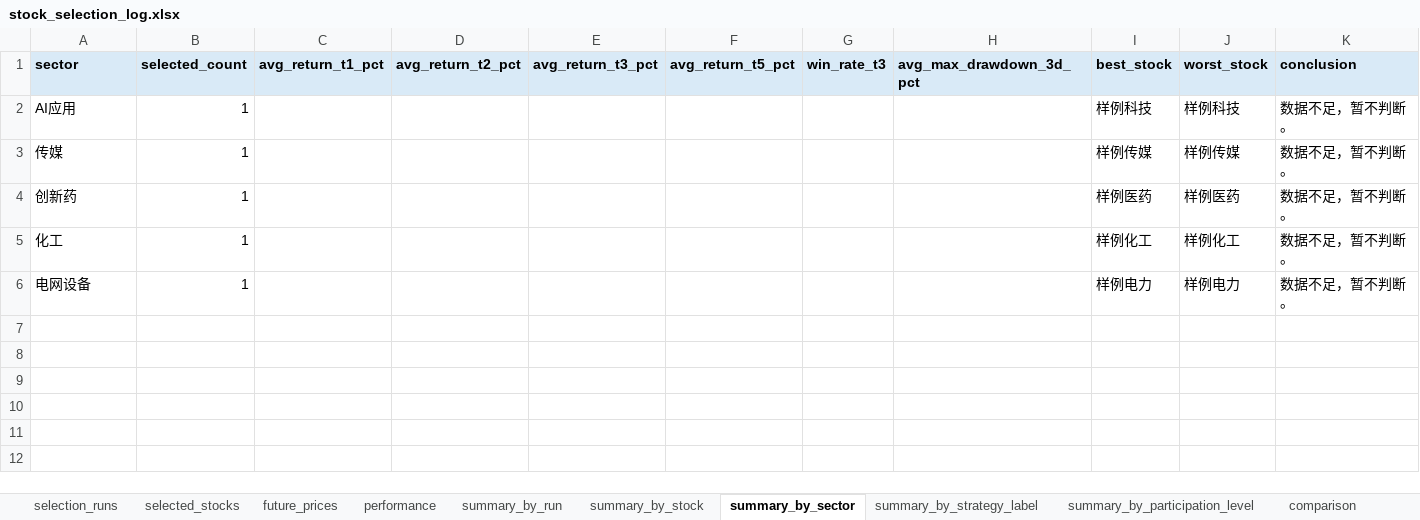
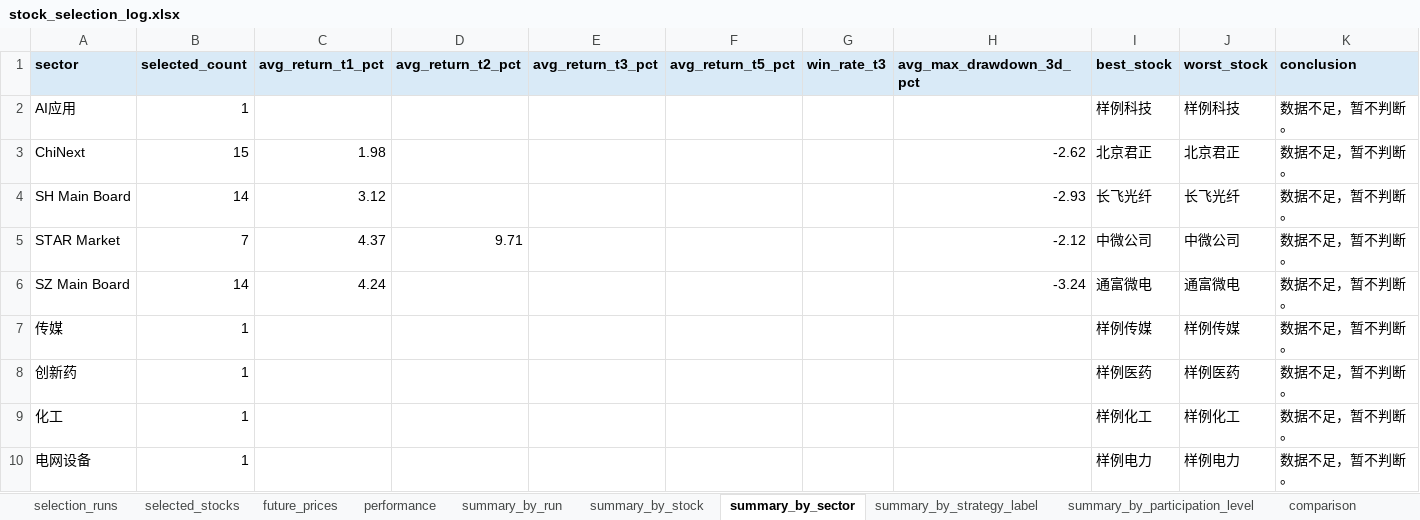
Before and after one commit to Lili-big/BullFarm, an Excel workbook: data/validation/output/stock_selection_log.xlsx, sheet summary_by_sector, drawn as a sheet; values as stored, in another font and other column widths than the file's, no borders; conditional formats not drawn; the diff names each change by its address in the sheet, - before the commit and + after, or states it on an @@ line.

```diff
--- a/data/validation/output/stock_selection_log.xlsx (sheet summary_by_sector)
+++ b/data/validation/output/stock_selection_log.xlsx (sheet summary_by_sector)
+row 3: ChiNext | 15 | 1.98 |  |  |  |  | -2.62 | 北京君正 | 北京君正 | 数据不足，暂不判断。
+row 4: SH Main Board | 14 | 3.12 |  |  |  |  | -2.93 | 长飞光纤 | 长飞光纤 | 数据不足，暂不判断。
+row 5: STAR Market | 7 | 4.37 | 9.71 |  |  |  | -2.12 | 中微公司 | 中微公司 | 数据不足，暂不判断。
+row 6: SZ Main Board | 14 | 4.24 |  |  |  |  | -3.24 | 通富微电 | 通富微电 | 数据不足，暂不判断。
```
Also changed, not shown: sheet selected_stocks, sheet performance, sheet future_prices, sheet summary_by_stock, sheet comparison, sheet summary_by_strategy_label, 4 more sheets, 21 other files.
